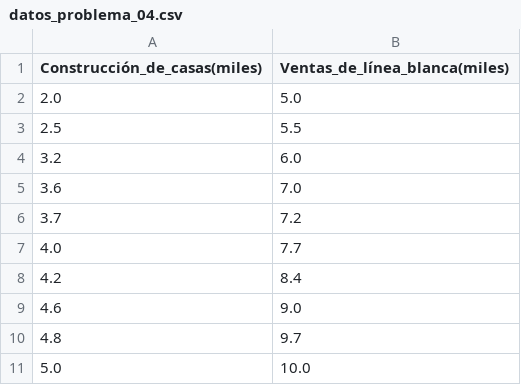
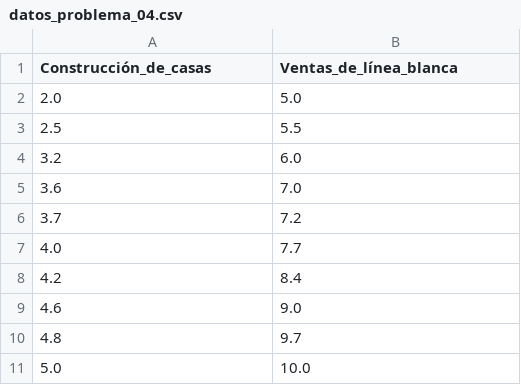
Before and after one commit to Cordova-2/estadisticainferencial2026A, a CSV file: Unidad01/problemario/datos_problema_04.csv, drawn as a sheet.

Commit message:
Update datos_problema_04.csv

```diff
--- a/Unidad01/problemario/datos_problema_04.csv
+++ b/Unidad01/problemario/datos_problema_04.csv
@@ -1,2 +1,2 @@
-Construcción_de_casas(miles),Ventas_de_línea_blanca(miles)
+Construcción_de_casas,Ventas_de_línea_blanca
 2.0,5.0
```
